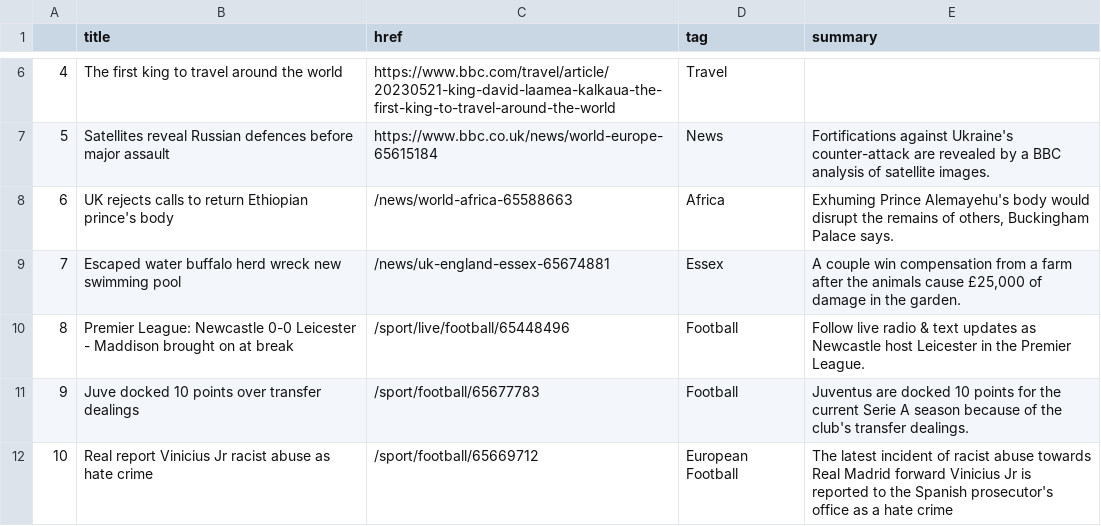
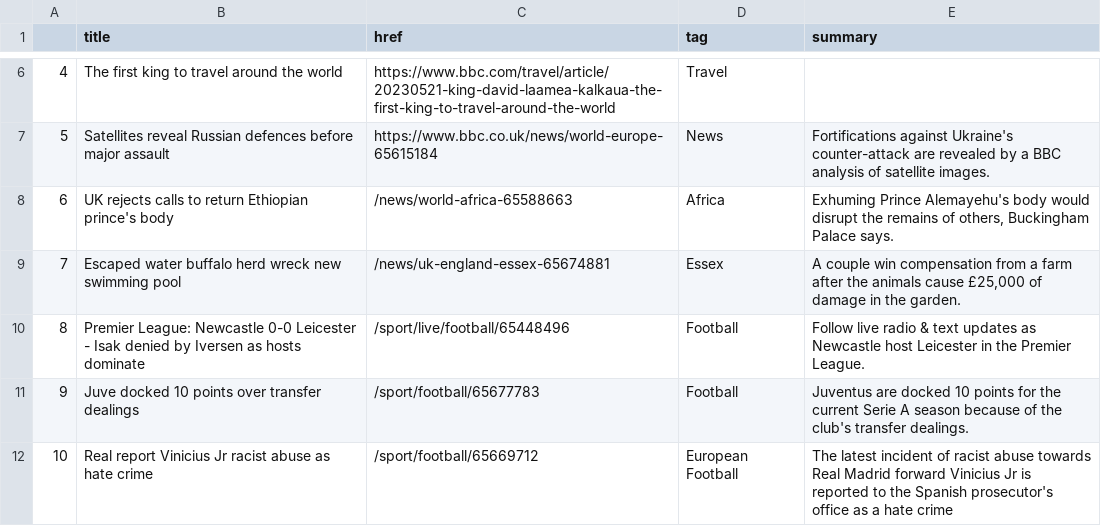
Before and after one commit to anastasiajourno/Automatic-scraper, a CSV file: bbc-headlines.csv, drawn as a sheet; only a part is shown, gaps mark what is left out.

```diff
--- a/bbc-headlines.csv
+++ b/bbc-headlines.csv
@@ -9,3 +9,3 @@
 7,Escaped water buffalo herd wreck new swimming pool,/news/uk-england-essex-65674881,Essex,"A couple win compensation from a farm after the animals cause £25,000 of damage in the garden."
-8,Premier League: Newcastle 0-0 Leicester - Maddison brought on at break,/sport/live/football/65448496,Football,Follow live radio & text updates as Newcastle host Leicester in the Premier League.
+8,Premier League: Newcastle 0-0 Leicester - Isak denied by Iversen as hosts dominate,/sport/live/football/65448496,Football,Follow live radio & text updates as Newcastle host Leicester in the Premier League.
 9,Juve docked 10 points over transfer dealings,/sport/football/65677783,Football,Juventus are docked 10 points for the current Serie A season because of the club's transfer dealings.
```
